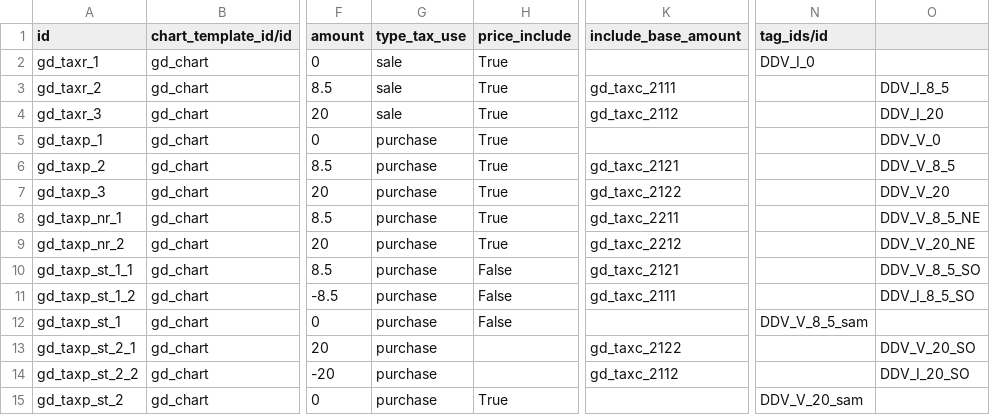
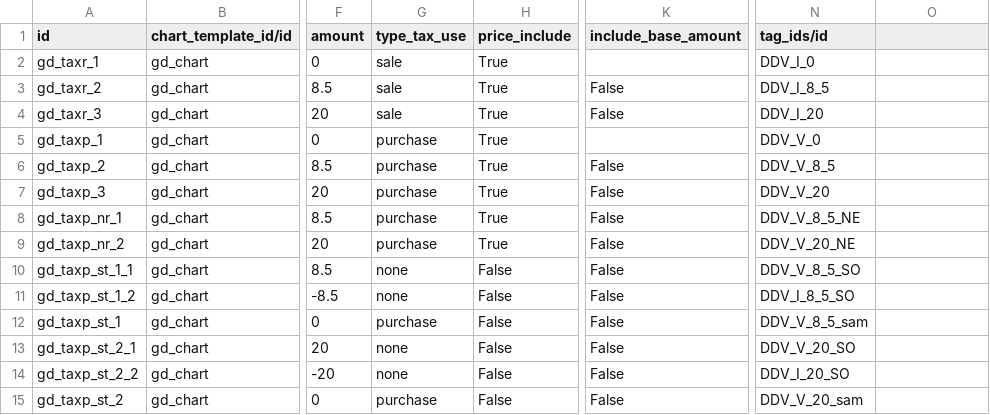
Before and after one commit to beronoel/odoo, a CSV file: addons/l10n_si/data/account.tax.template.csv, drawn as a sheet; only a part is shown, gaps mark what is left out; the diff names each change by its address in the sheet, - before the commit and + after, or states it on an @@ line.

Commit message:
[FIX] l10n_si: fix some error in tax file - delete one column that is extra added - set right value in include_base_amount field - set none value for the type_tax_use in children taxes

```diff
--- a/addons/l10n_si/data/account.tax.template.csv
+++ b/addons/l10n_si/data/account.tax.template.csv
-K3 (include_base_amount): gd_taxc_2111
+K3 (include_base_amount): False
-N3 (tag_ids/id): (empty)
+N3 (tag_ids/id): DDV_I_8_5
-O3: DDV_I_8_5
+O3: (empty)
-K4 (include_base_amount): gd_taxc_2112
+K4 (include_base_amount): False
-N4 (tag_ids/id): (empty)
+N4 (tag_ids/id): DDV_I_20
-O4: DDV_I_20
+O4: (empty)
-N5 (tag_ids/id): (empty)
+N5 (tag_ids/id): DDV_V_0
-O5: DDV_V_0
+O5: (empty)
-K6 (include_base_amount): gd_taxc_2121
+K6 (include_base_amount): False
-N6 (tag_ids/id): (empty)
+N6 (tag_ids/id): DDV_V_8_5
-O6: DDV_V_8_5
+O6: (empty)
-K7 (include_base_amount): gd_taxc_2122
+K7 (include_base_amount): False
-N7 (tag_ids/id): (empty)
+N7 (tag_ids/id): DDV_V_20
-O7: DDV_V_20
+O7: (empty)
-K8 (include_base_amount): gd_taxc_2211
+K8 (include_base_amount): False
-N8 (tag_ids/id): (empty)
+N8 (tag_ids/id): DDV_V_8_5_NE
-O8: DDV_V_8_5_NE
+O8: (empty)
-K9 (include_base_amount): gd_taxc_2212
+K9 (include_base_amount): False
-N9 (tag_ids/id): (empty)
+N9 (tag_ids/id): DDV_V_20_NE
-O9: DDV_V_20_NE
+O9: (empty)
-G10:G11 (type_tax_use): purchase
+G10:G11 (type_tax_use): none
-K10 (include_base_amount): gd_taxc_2121
+K10 (include_base_amount): False
-N10 (tag_ids/id): (empty)
+N10 (tag_ids/id): DDV_V_8_5_SO
-O10: DDV_V_8_5_SO
+O10: (empty)
-K11 (include_base_amount): gd_taxc_2111
+K11 (include_base_amount): False
-N11 (tag_ids/id): (empty)
+N11 (tag_ids/id): DDV_I_8_5_SO
-O11: DDV_I_8_5_SO
+O11: (empty)
-K12 (include_base_amount): (empty)
+K12 (include_base_amount): False
-G13:G14 (type_tax_use): purchase
+G13:G14 (type_tax_use): none
-H13:H14 (price_include): (empty)
+H13:H14 (price_include): False
-K13 (include_base_amount): gd_taxc_2122
+K13 (include_base_amount): False
-N13 (tag_ids/id): (empty)
+N13 (tag_ids/id): DDV_V_20_SO
-O13: DDV_V_20_SO
+O13: (empty)
-K14 (include_base_amount): gd_taxc_2112
+K14 (include_base_amount): False
-N14 (tag_ids/id): (empty)
+N14 (tag_ids/id): DDV_I_20_SO
-O14: DDV_I_20_SO
+O14: (empty)
-H15 (price_include): True
+H15 (price_include): False
-K15 (include_base_amount): (empty)
+K15 (include_base_amount): False
```
